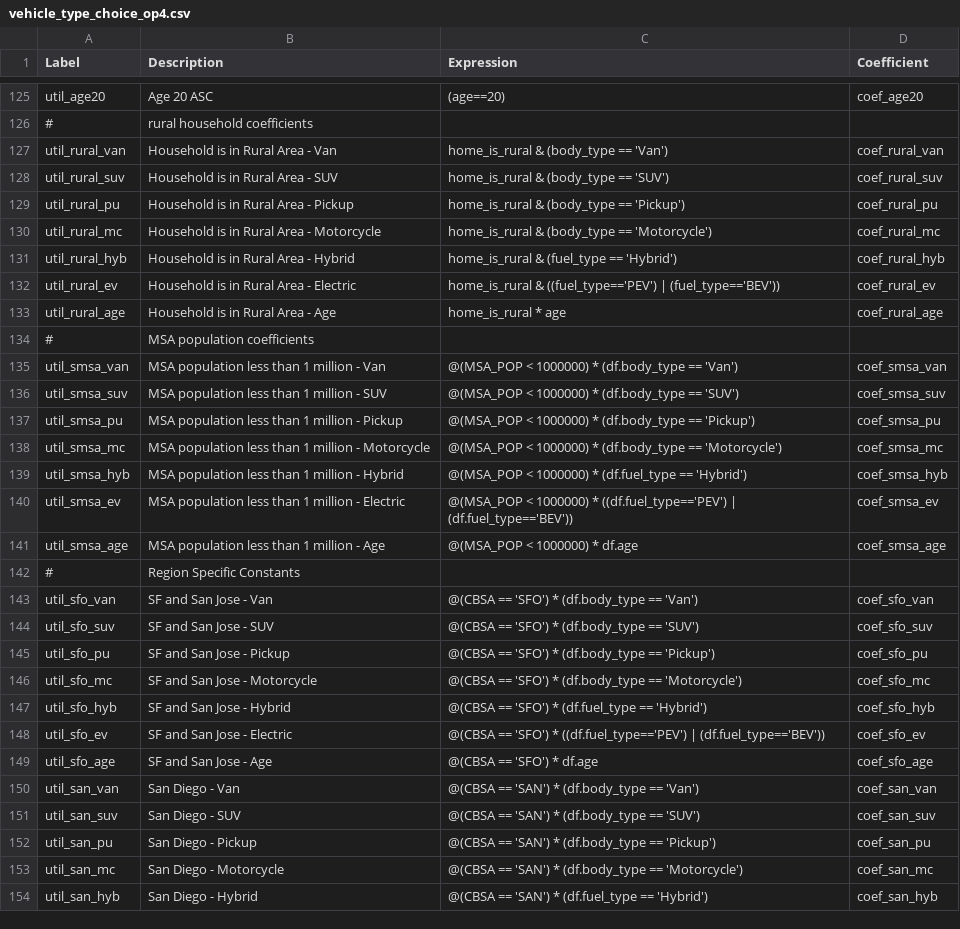
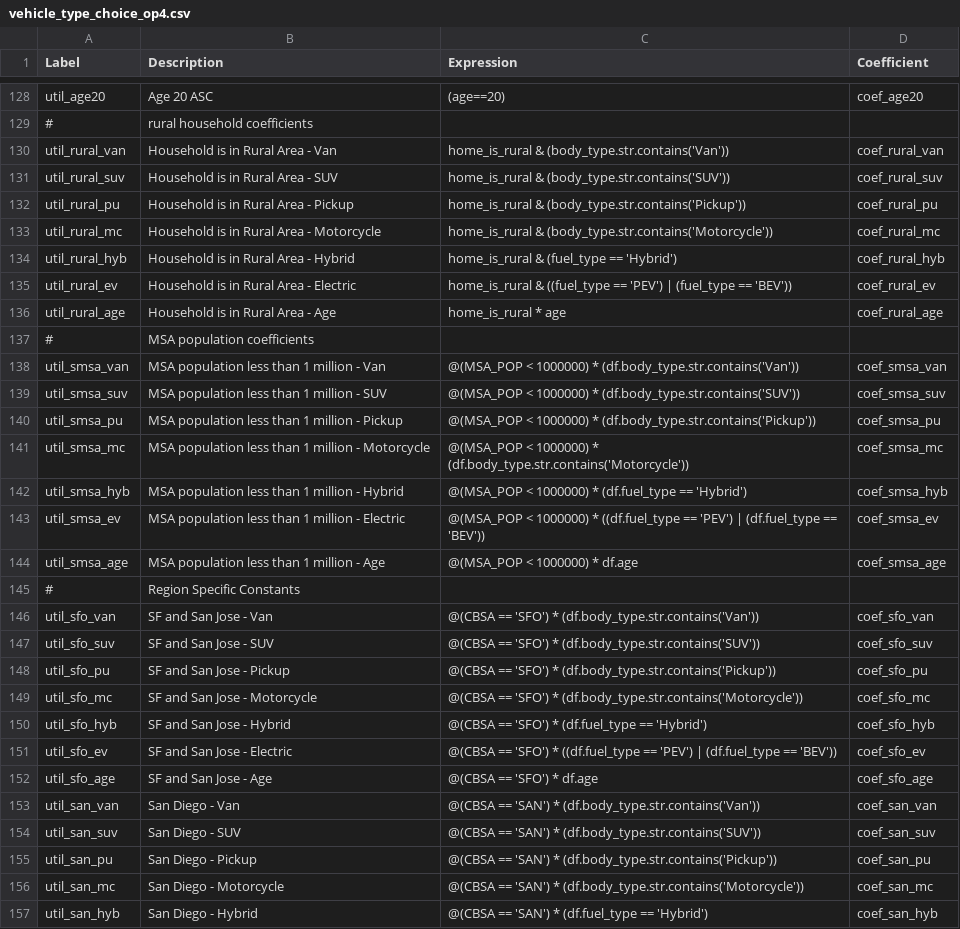
Before and after one commit to SANDAG/activitysim, a CSV file: activitysim/examples/prototype_mwcog/configs/vehicle_type_choice_op4.csv, drawn as a sheet; only a part is shown, gaps mark what is left out; the diff covers the shown part only.

Commit message:
vehicle type configs with av extension

```diff
--- a/activitysim/examples/prototype_mwcog/configs/vehicle_type_choice_op4.csv
+++ b/activitysim/examples/prototype_mwcog/configs/vehicle_type_choice_op4.csv
@@ -126,29 +129,29 @@ util_age20,Age 20 ASC,(age==20),coef_age20
 #,rural household coefficients,,
-util_rural_van,Household is in Rural Area - Van,"home_is_rural & (body_type == 'Van')",coef_rural_van
-util_rural_suv,Household is in Rural Area - SUV,"home_is_rural & (body_type == 'SUV')",coef_rural_suv
-util_rural_pu,Household is in Rural Area - Pickup,"home_is_rural & (body_type == 'Pickup')",coef_rural_pu
-util_rural_mc,Household is in Rural Area - Motorcycle,"home_is_rural & (body_type == 'Motorcycle')",coef_rural_mc
+util_rural_van,Household is in Rural Area - Van,"home_is_rural & (body_type.str.contains('Van'))",coef_rural_van
+util_rural_suv,Household is in Rural Area - SUV,"home_is_rural & (body_type.str.contains('SUV'))",coef_rural_suv
+util_rural_pu,Household is in Rural Area - Pickup,"home_is_rural & (body_type.str.contains('Pickup'))",coef_rural_pu
+util_rural_mc,Household is in Rural Area - Motorcycle,"home_is_rural & (body_type.str.contains('Motorcycle'))",coef_rural_mc
 util_rural_hyb,Household is in Rural Area - Hybrid,"home_is_rural & (fuel_type == 'Hybrid')",coef_rural_hyb
-util_rural_ev,Household is in Rural Area - Electric,"home_is_rural & ((fuel_type=='PEV') | (fuel_type=='BEV'))",coef_rural_ev
+util_rural_ev,Household is in Rural Area - Electric,"home_is_rural & ((fuel_type == 'PEV') | (fuel_type == 'BEV'))",coef_rural_ev
 util_rural_age,Household is in Rural Area - Age,"home_is_rural * age",coef_rural_age
 #,MSA population coefficients,,
-util_smsa_van,MSA population less than 1 million - Van,"@(MSA_POP < 1000000) * (df.body_type == 'Van')",coef_smsa_van
-util_smsa_suv,MSA population less than 1 million - SUV,"@(MSA_POP < 1000000) * (df.body_type == 'SUV')",coef_smsa_suv
-util_smsa_pu,MSA population less than 1 million - Pickup,"@(MSA_POP < 1000000) * (df.body_type == 'Pickup')",coef_smsa_pu
-util_smsa_mc,MSA population less than 1 million - Motorcycle,"@(MSA_POP < 1000000) * (df.body_type == 'Motorcycle')",coef_smsa_mc
+util_smsa_van,MSA population less than 1 million - Van,"@(MSA_POP < 1000000) * (df.body_type.str.contains('Van'))",coef_smsa_van
+util_smsa_suv,MSA population less than 1 million - SUV,"@(MSA_POP < 1000000) * (df.body_type.str.contains('SUV'))",coef_smsa_suv
+util_smsa_pu,MSA population less than 1 million - Pickup,"@(MSA_POP < 1000000) * (df.body_type.str.contains('Pickup'))",coef_smsa_pu
+util_smsa_mc,MSA population less than 1 million - Motorcycle,"@(MSA_POP < 1000000) * (df.body_type.str.contains('Motorcycle'))",coef_smsa_mc
 util_smsa_hyb,MSA population less than 1 million - Hybrid,"@(MSA_POP < 1000000) * (df.fuel_type == 'Hybrid')",coef_smsa_hyb
-util_smsa_ev,MSA population less than 1 million - Electric,"@(MSA_POP < 1000000) * ((df.fuel_type=='PEV') | (df.fuel_type=='BEV'))",coef_smsa_ev
+util_smsa_ev,MSA population less than 1 million - Electric,"@(MSA_POP < 1000000) * ((df.fuel_type == 'PEV') | (df.fuel_type == 'BEV'))",coef_smsa_ev
 util_smsa_age,MSA population less than 1 million - Age,"@(MSA_POP < 1000000) * df.age",coef_smsa_age
 #,Region Specific Constants,,
-util_sfo_van,SF and San Jose - Van,"@(CBSA == 'SFO') * (df.body_type == 'Van')",coef_sfo_van
-util_sfo_suv,SF and San Jose - SUV,"@(CBSA == 'SFO') * (df.body_type == 'SUV')",coef_sfo_suv
-util_sfo_pu,SF and San Jose - Pickup,"@(CBSA == 'SFO') * (df.body_type == 'Pickup')",coef_sfo_pu
-util_sfo_mc,SF and San Jose - Motorcycle,"@(CBSA == 'SFO') * (df.body_type == 'Motorcycle')",coef_sfo_mc
+util_sfo_van,SF and San Jose - Van,"@(CBSA == 'SFO') * (df.body_type.str.contains('Van'))",coef_sfo_van
+util_sfo_suv,SF and San Jose - SUV,"@(CBSA == 'SFO') * (df.body_type.str.contains('SUV'))",coef_sfo_suv
+util_sfo_pu,SF and San Jose - Pickup,"@(CBSA == 'SFO') * (df.body_type.str.contains('Pickup'))",coef_sfo_pu
+util_sfo_mc,SF and San Jose - Motorcycle,"@(CBSA == 'SFO') * (df.body_type.str.contains('Motorcycle'))",coef_sfo_mc
 util_sfo_hyb,SF and San Jose - Hybrid,"@(CBSA == 'SFO') * (df.fuel_type == 'Hybrid')",coef_sfo_hyb
-util_sfo_ev,SF and San Jose - Electric,"@(CBSA == 'SFO') * ((df.fuel_type=='PEV') | (df.fuel_type=='BEV'))",coef_sfo_ev
+util_sfo_ev,SF and San Jose - Electric,"@(CBSA == 'SFO') * ((df.fuel_type == 'PEV') | (df.fuel_type == 'BEV'))",coef_sfo_ev
 util_sfo_age,SF and San Jose - Age,"@(CBSA == 'SFO') * df.age",coef_sfo_age
-util_san_van,San Diego - Van,"@(CBSA == 'SAN') * (df.body_type == 'Van')",coef_san_van
-util_san_suv,San Diego - SUV,"@(CBSA == 'SAN') * (df.body_type == 'SUV')",coef_san_suv
-util_san_pu,San Diego - Pickup,"@(CBSA == 'SAN') * (df.body_type == 'Pickup')",coef_san_pu
-util_san_mc,San Diego - Motorcycle,"@(CBSA == 'SAN') * (df.body_type == 'Motorcycle')",coef_san_mc
+util_san_van,San Diego - Van,"@(CBSA == 'SAN') * (df.body_type.str.contains('Van'))",coef_san_van
+util_san_suv,San Diego - SUV,"@(CBSA == 'SAN') * (df.body_type.str.contains('SUV'))",coef_san_suv
+util_san_pu,San Diego - Pickup,"@(CBSA == 'SAN') * (df.body_type.str.contains('Pickup'))",coef_san_pu
+util_san_mc,San Diego - Motorcycle,"@(CBSA == 'SAN') * (df.body_type.str.contains('Motorcycle'))",coef_san_mc
 util_san_hyb,San Diego - Hybrid,"@(CBSA == 'SAN') * (df.fuel_type == 'Hybrid')",coef_san_hyb
```
Also changed, not shown: 3 added rows and 101 edited cells elsewhere in this file, activitysim/examples/prototype_mwcog/configs/vehicle_allocation.csv, activitysim/examples/prototype_mwcog/configs/vehicle_type_choice_op4_coefficients.csv, 2 other files.
